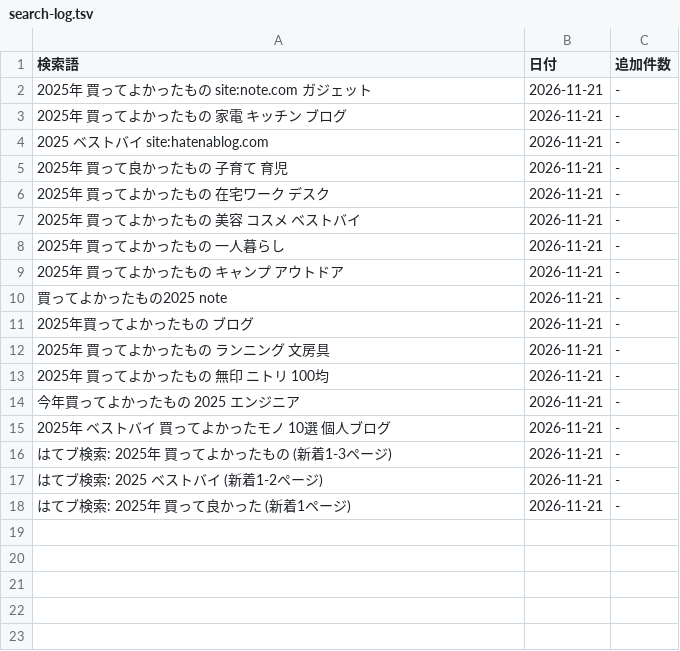
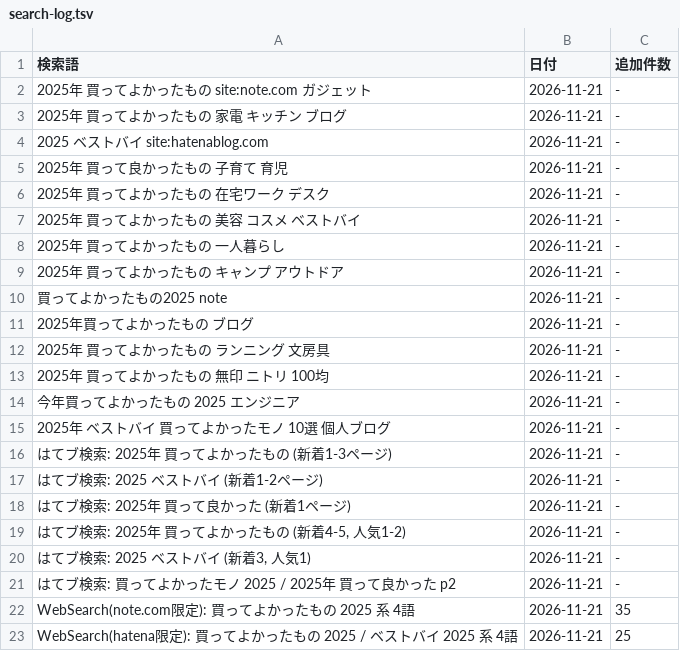
Before and after one commit to shuhei0916/korekae, a TSV file: data/2025/search-log.tsv, drawn as a sheet; the diff names each change by its address in the sheet, - before the commit and + after, or states it on an @@ line.

```diff
--- a/data/2025/search-log.tsv
+++ b/data/2025/search-log.tsv
+row 19: はてブ検索: 2025年 買ってよかったもの (新着4-5, 人気1-2) | 2026-11-21 | -
+row 20: はてブ検索: 2025 ベストバイ (新着3, 人気1) | 2026-11-21 | -
+row 21: はてブ検索: 買ってよかったモノ 2025 / 2025年 買って良かった p2 | 2026-11-21 | -
+row 22: WebSearch(note.com限定): 買ってよかったもの 2025 系 4語 | 2026-11-21 | 35
+row 23: WebSearch(hatena限定): 買ってよかったもの 2025 / ベストバイ 2025 系 4語 | 2026-11-21 | 25
```
Also changed, not shown: 7 other files.
